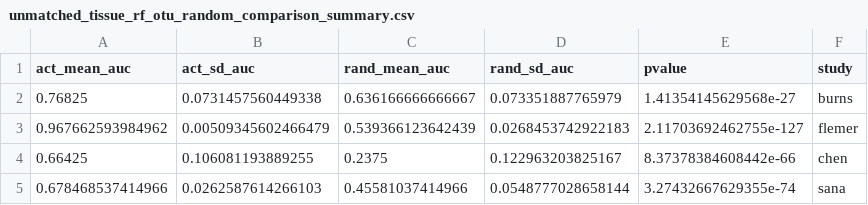
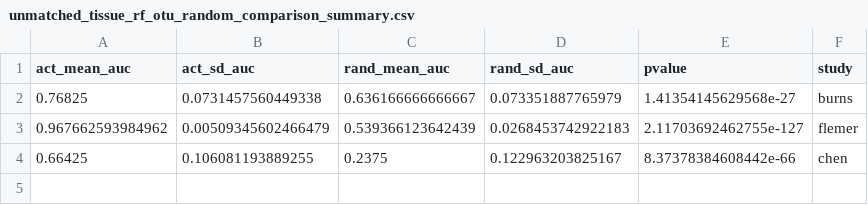
Before and after one commit to SchlossLab/Sze_CRCMetaAnalysis_mBio_2018, a CSV file: data/process/tables/unmatched_tissue_rf_otu_random_comparison_summary.csv, drawn as a sheet; the diff names each change by its address in the sheet, - before the commit and + after, or states it on an @@ line.

Commit message:
update tissue models

```diff
--- a/data/process/tables/unmatched_tissue_rf_otu_random_comparison_summary.csv
+++ b/data/process/tables/unmatched_tissue_rf_otu_random_comparison_summary.csv
-row 5: 0.678468537414966 | 0.0262587614266103 | 0.45581037414966 | 0.0548777028658144 | 3.27432667629355e-74 | sana
```
Also changed, not shown: data/process/tables/matched_tissue_rf_otu_random_comparison_summary.csv, 1 other file.
